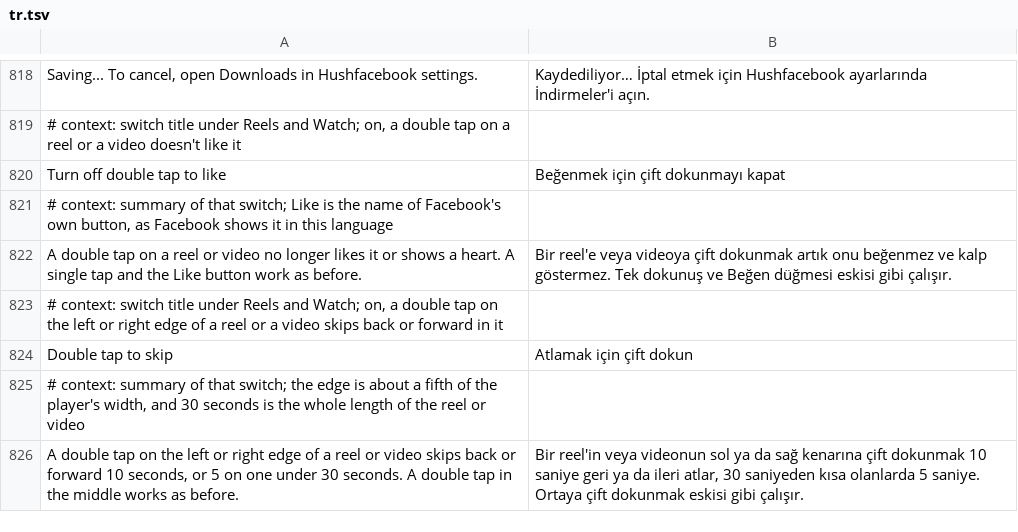
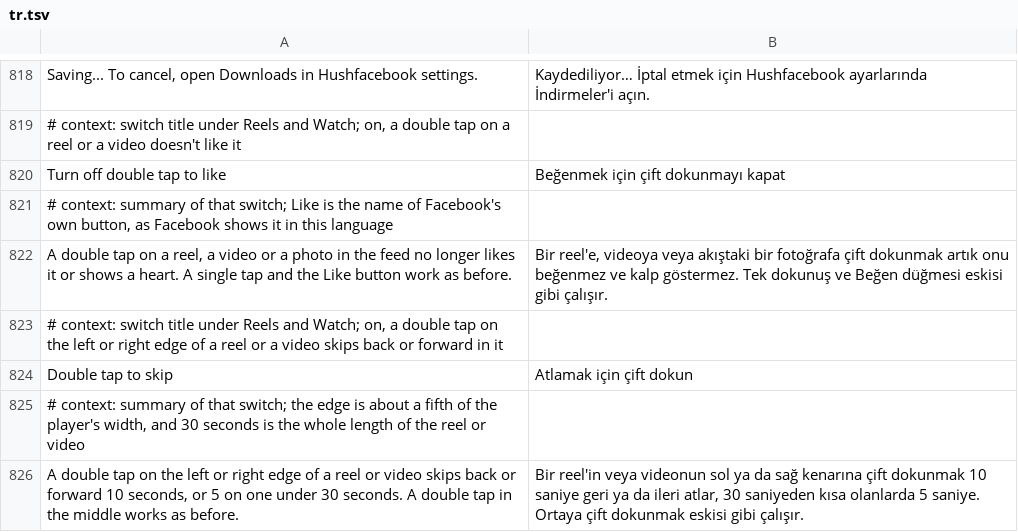
Before and after one commit to SA-SUJON/HushFacebook, a TSV file: extensions/shared/library/src/main/l10n/tr.tsv, drawn as a sheet; only a part is shown, gaps mark what is left out.

Commit message:
fix(reels): keep a double tap on a Home photo from liking it
Turn off double tap to like only covered the reel and video paths. A Home
photo (single photo, collage, flyout) has its own feed components, and they
share one GestureDetector listener whose onDoubleTapEvent answers true on the
lift, plays the heart and calls the feed's double-tap like helper, which likes
the post through GraphQLFeedback. None of that went through the reel helper or
the gesture view, so the switch did nothing there.

The listener now answers false (no double tap) while the switch is on, and the
helper's like returns early behind it as a backstop. A single tap and a long
press have detectors of their own, so opening the photo and the long press menu
are untouched. Off or paused, both hooks fall through to Facebook's code. The
anchors are found and checked before any hook of the patch changes anything.

Refs #220

```diff
--- a/extensions/shared/library/src/main/l10n/tr.tsv
+++ b/extensions/shared/library/src/main/l10n/tr.tsv
@@ -821,3 +821,3 @@ Turn off double tap to like	Beğenmek için çift dokunmayı kapat
 # context: summary of that switch; Like is the name of Facebook's own button, as Facebook shows it in this language
-A double tap on a reel or video no longer likes it or shows a heart. A single tap and the Like button work as before.	Bir reel'e veya videoya çift dokunmak artık onu beğenmez ve kalp göstermez. Tek dokunuş ve Beğen düğmesi eskisi gibi çalışır.
+A double tap on a reel, a video or a photo in the feed no longer likes it or shows a heart. A single tap and the Like button work as before.	Bir reel'e, videoya veya akıştaki bir fotoğrafa çift dokunmak artık onu beğenmez ve kalp göstermez. Tek dokunuş ve Beğen düğmesi eskisi gibi çalışır.
 # context: switch title under Reels and Watch; on, a double tap on the left or right edge of a reel or a video skips back or forward in it
```
Also changed, not shown: extensions/shared/library/src/main/l10n/de.tsv, extensions/shared/library/src/main/l10n/es.tsv, 19 other files.
